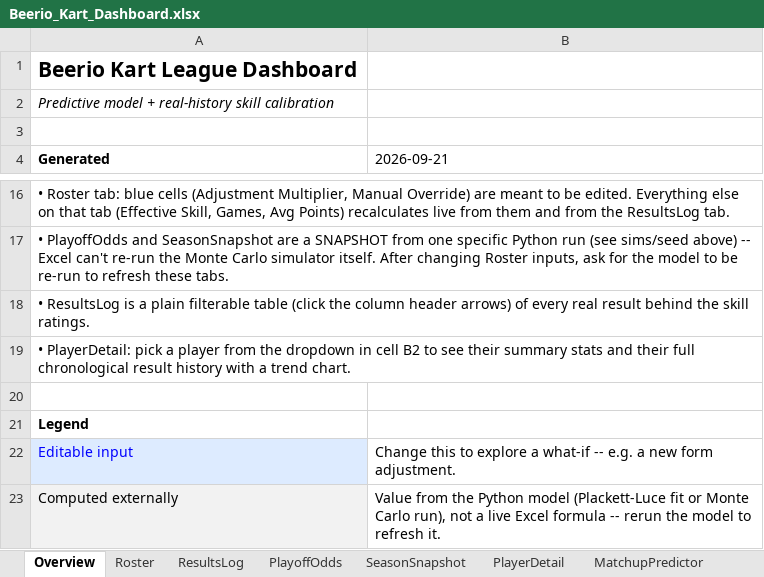
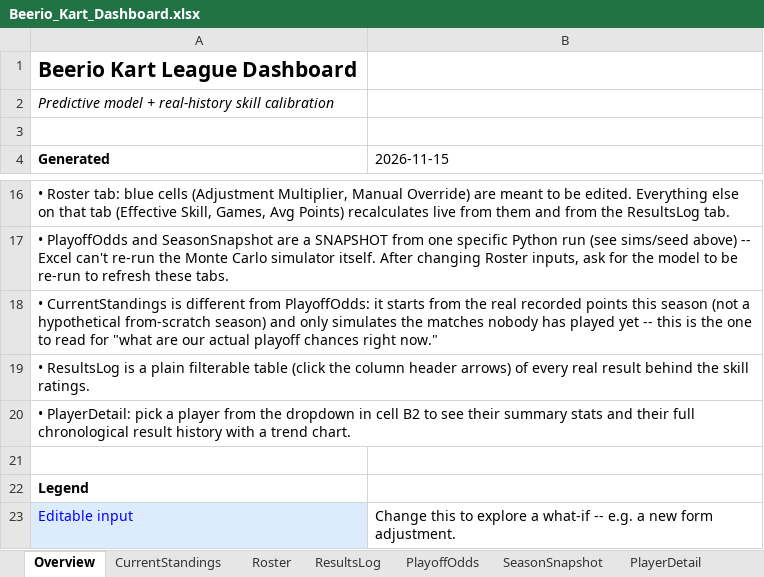
Before and after one commit to kmtalken-boop/Kannon_Claude, an Excel workbook: beerio_kart/dashboard/Beerio_Kart_Dashboard.xlsx, sheet Overview, drawn as a sheet; only a part is shown, gaps mark what is left out; the shorter side is filled out with more unchanged rows; values as stored, in another font and other column widths than the file's, no borders; the diff names each change by its address in the sheet, - before the commit and + after, or states it on an @@ line.

```diff
--- a/beerio_kart/dashboard/Beerio_Kart_Dashboard.xlsx (sheet Overview)
+++ b/beerio_kart/dashboard/Beerio_Kart_Dashboard.xlsx (sheet Overview)
+sheet tab: CurrentStandings
-B4: 2026-09-21
+B4: 2026-11-15
+row 18: • CurrentStandings is different from PlayoffOdds: it starts from the real recorded points this season (not a hypothetical from-scratch season) and only simulates the matches nobody has played yet -- this is the one to read for "what are our actual playoff chances right now."
```
Also changed, not shown: sheet PlayoffOdds, charts or pictures.
